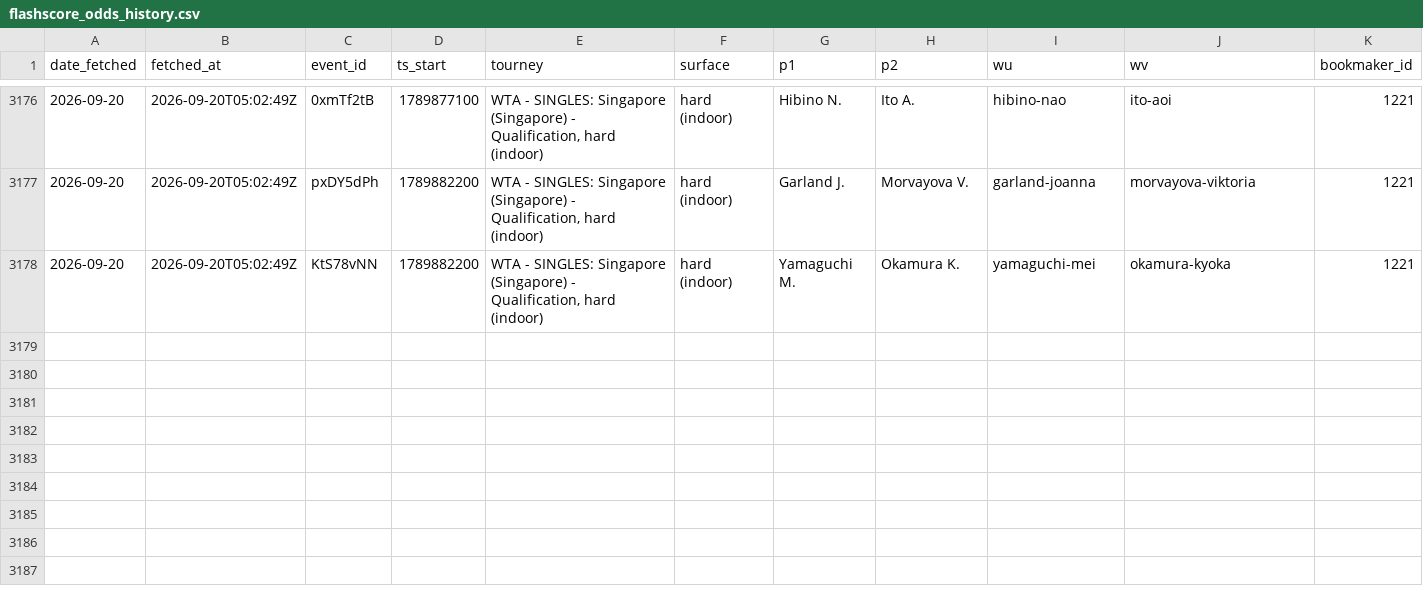
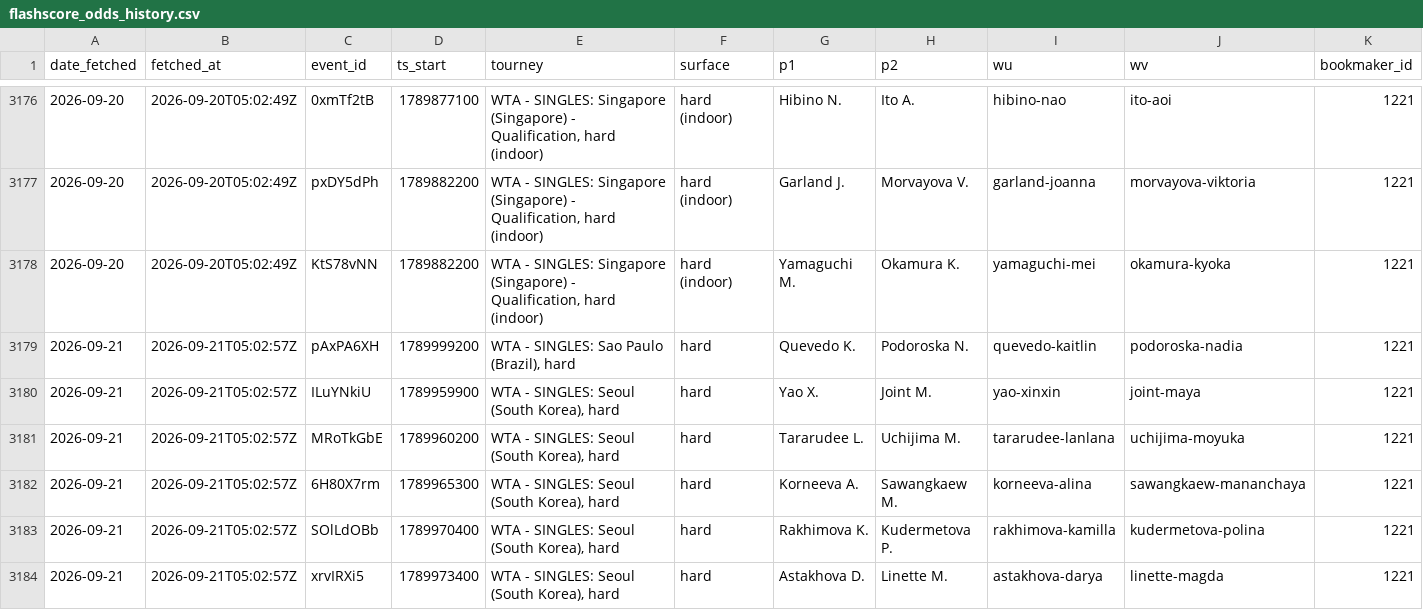
Before and after one commit to gmalbert/tennis-predictions, a CSV file: data_files/flashscore_odds_history.csv, drawn as a sheet; only a part is shown, gaps mark what is left out; rows hold the shown columns only; the diff covers the shown part only; the diff names each change by its address in the sheet, - before the commit and + after, or states it on an @@ line.

```diff
--- a/data_files/flashscore_odds_history.csv
+++ b/data_files/flashscore_odds_history.csv
+row 3179: 2026-09-21 | 2026-09-21T05:02:57Z | pAxPA6XH | 1789999200 | WTA - SINGLES: Sao Paulo (Brazil), hard | hard | Quevedo K. | Podoroska N. | quevedo-kaitlin | podoroska-nadia | 1221
+row 3180: 2026-09-21 | 2026-09-21T05:02:57Z | ILuYNkiU | 1789959900 | WTA - SINGLES: Seoul (South Korea), hard | hard | Yao X. | Joint M. | yao-xinxin | joint-maya | 1221
+row 3181: 2026-09-21 | 2026-09-21T05:02:57Z | MRoTkGbE | 1789960200 | WTA - SINGLES: Seoul (South Korea), hard | hard | Tararudee L. | Uchijima M. | tararudee-lanlana | uchijima-moyuka | 1221
+row 3182: 2026-09-21 | 2026-09-21T05:02:57Z | 6H80X7rm | 1789965300 | WTA - SINGLES: Seoul (South Korea), hard | hard | Korneeva A. | Sawangkaew M. | korneeva-alina | sawangkaew-mananchaya | 1221
+row 3183: 2026-09-21 | 2026-09-21T05:02:57Z | SOlLdOBb | 1789970400 | WTA - SINGLES: Seoul (South Korea), hard | hard | Rakhimova K. | Kudermetova P. | rakhimova-kamilla | kudermetova-polina | 1221
+row 3184: 2026-09-21 | 2026-09-21T05:02:57Z | xrvIRXi5 | 1789973400 | WTA - SINGLES: Seoul (South Korea), hard | hard | Astakhova D. | Linette M. | astakhova-darya | linette-magda | 1221
```
Also changed, not shown: 5 added rows elsewhere in this file, tml-data/ongoing_tourneys.csv, 3 other files.
